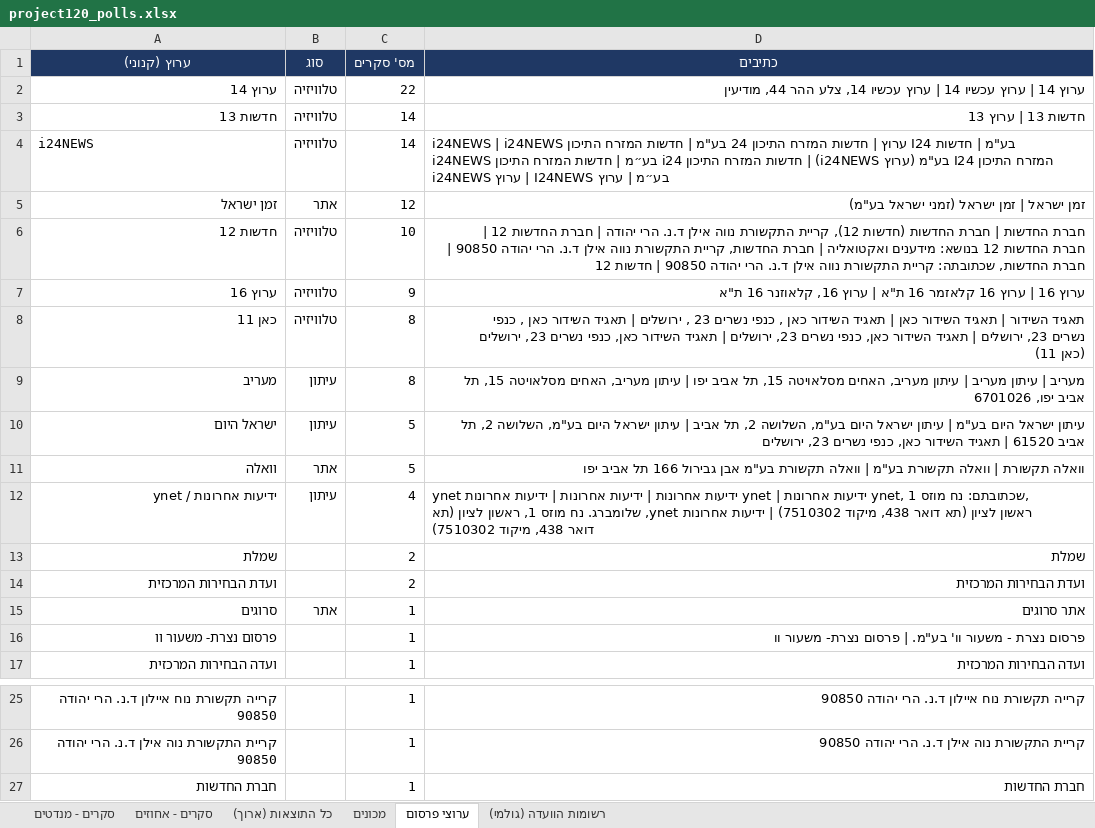
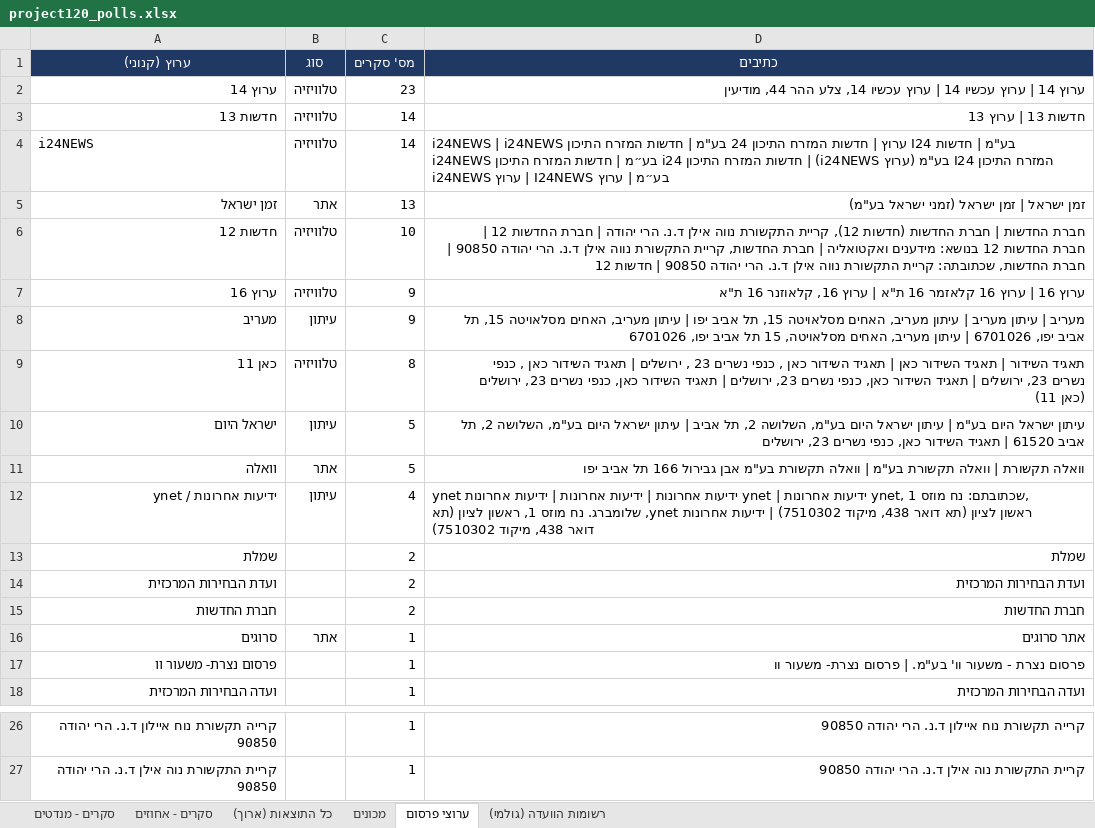
Before and after one commit to lautmanaha/project120, an Excel workbook: exports/project120_polls.xlsx, sheet ערוצי פרסום, drawn as a sheet; only a part is shown, gaps mark what is left out; values as stored, in another font and other column widths than the file's, no borders; removed rows and columns are numbered as before the commit, all else as after; the diff names each change by its address in the sheet, - before the commit and + after, or states it on an @@ line.

```diff
--- a/exports/project120_polls.xlsx (sheet ערוצי פרסום)
+++ b/exports/project120_polls.xlsx (sheet ערוצי פרסום)
-C2 (מס' סקרים): 22
+C2 (מס' סקרים): 23
-C5 (מס' סקרים): 12
+C5 (מס' סקרים): 13
+row 8: מעריב | עיתון | 9 | מעריב | עיתון מעריב | עיתון מעריב, האחים מסלאויטה 15, תל אביב יפו | עיתון מעריב, האחים מסלאויטה 15, תל אביב יפו, 6701026 | עיתון מעריב, האחים מסלאויטה, 15 תל אביב יפו, 6701026
-row 9: מעריב | עיתון | 8 | מעריב | עיתון מעריב | עיתון מעריב, האחים מסלאויטה 15, תל אביב יפו | עיתון מעריב, האחים מסלאויטה 15, תל אביב יפו, 6701026
+row 15: חברת החדשות |  | 2 | חברת החדשות
-row 27: חברת החדשות |  | 1 | חברת החדשות
```
Also changed, not shown: sheet כל התוצאות (ארוך), sheet סקרים - מנדטים, sheet סקרים - אחוזים, sheet רשומות הוועדה (גולמי), sheet מכונים, 28 other files.
